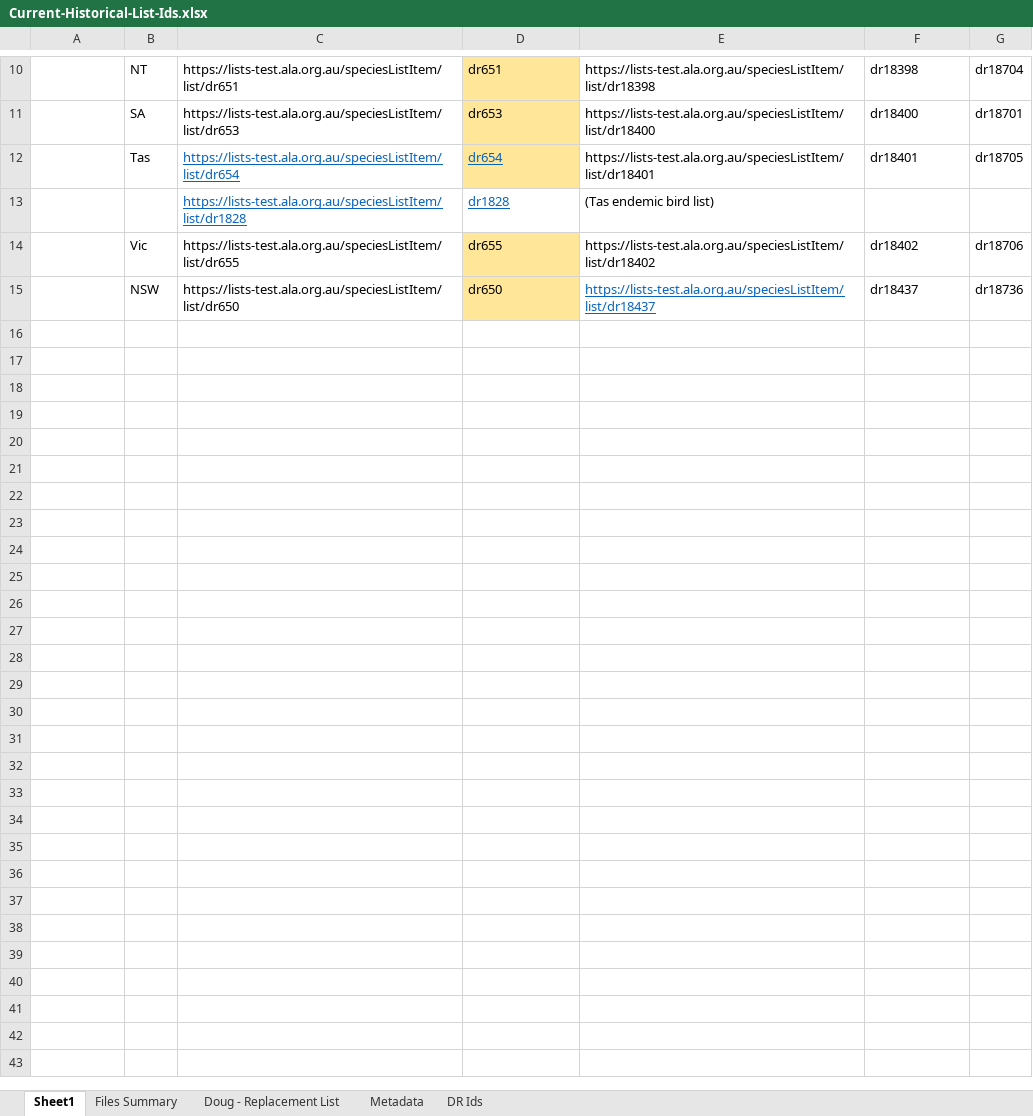
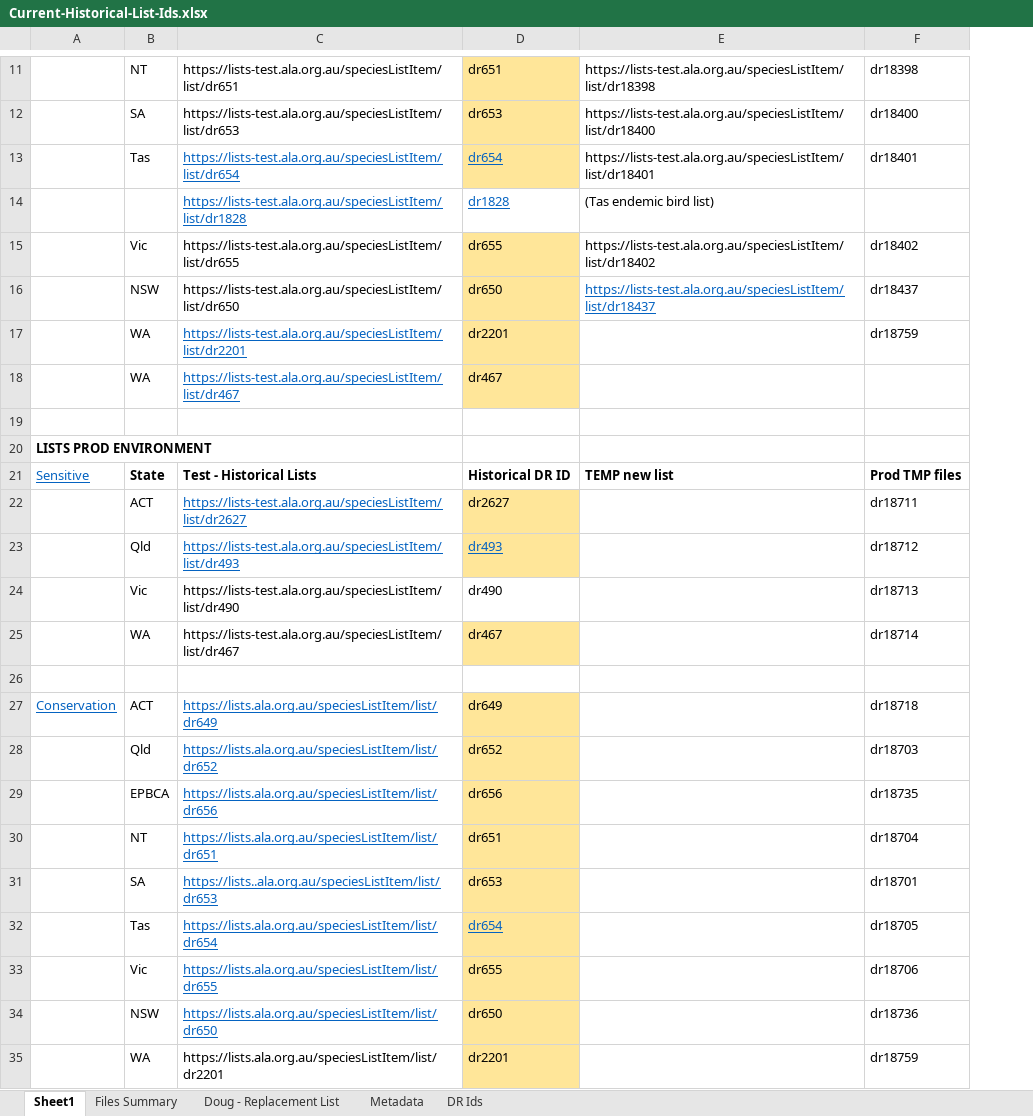
Before and after one commit to AtlasOfLivingAustralia/authoritative-lists, an Excel workbook: analysis/Current-Historical-List-Ids.xlsx, sheet Sheet1, drawn as a sheet; only a part is shown, gaps mark what is left out; values as stored, in another font and other column widths than the file's, no borders; removed rows and columns are numbered as before the commit, all else as after; the diff covers the shown part only; the diff names each change by its address in the sheet, - before the commit and + after, or states it on an @@ line.

Commit message:
compare new conservation lists for the lists-test env

```diff
--- a/analysis/Current-Historical-List-Ids.xlsx (sheet Sheet1)
+++ b/analysis/Current-Historical-List-Ids.xlsx (sheet Sheet1)
-column G, rows 10-15: dr18704 | dr18701 | dr18705 |  | dr18706 | dr18736
+row 17:  | WA | https://lists-test.ala.org.au/speciesListItem/list/dr2201 | dr2201 |  | dr18759
+row 18:  | WA | https://lists-test.ala.org.au/speciesListItem/list/dr467 | dr467
+row 19: (empty)
+row 20: LISTS PROD ENVIRONMENT
+row 21: Sensitive | State | Test - Historical Lists | Historical DR ID | TEMP new list | Prod TMP files
+row 22:  | ACT | https://lists-test.ala.org.au/speciesListItem/list/dr2627 | dr2627 |  | dr18711
+row 23:  | Qld | https://lists-test.ala.org.au/speciesListItem/list/dr493 | dr493 |  | dr18712
+row 24:  | Vic | https://lists-test.ala.org.au/speciesListItem/list/dr490 | dr490 |  | dr18713
+row 25:  | WA | https://lists-test.ala.org.au/speciesListItem/list/dr467 | dr467 |  | dr18714
+row 26: (empty)
+row 27: Conservation | ACT | https://lists.ala.org.au/speciesListItem/list/dr649 | dr649 |  | dr18718
+row 28:  | Qld | https://lists.ala.org.au/speciesListItem/list/dr652 | dr652 |  | dr18703
+row 29:  | EPBCA | https://lists.ala.org.au/speciesListItem/list/dr656 | dr656 |  | dr18735
+row 30:  | NT | https://lists.ala.org.au/speciesListItem/list/dr651 | dr651 |  | dr18704
+row 31:  | SA | https://lists..ala.org.au/speciesListItem/list/dr653 | dr653 |  | dr18701
+row 32:  | Tas | https://lists.ala.org.au/speciesListItem/list/dr654 | dr654 |  | dr18705
+row 33:  | Vic | https://lists.ala.org.au/speciesListItem/list/dr655 | dr655 |  | dr18706
+row 34:  | NSW | https://lists.ala.org.au/speciesListItem/list/dr650 | dr650 |  | dr18736
+row 35:  | WA | https://lists.ala.org.au/speciesListItem/list/dr2201 | dr2201 |  | dr18759
```
Also changed, not shown: 1 added row, 3 edited cells and cell formats elsewhere in this sheet, 3 other files.
